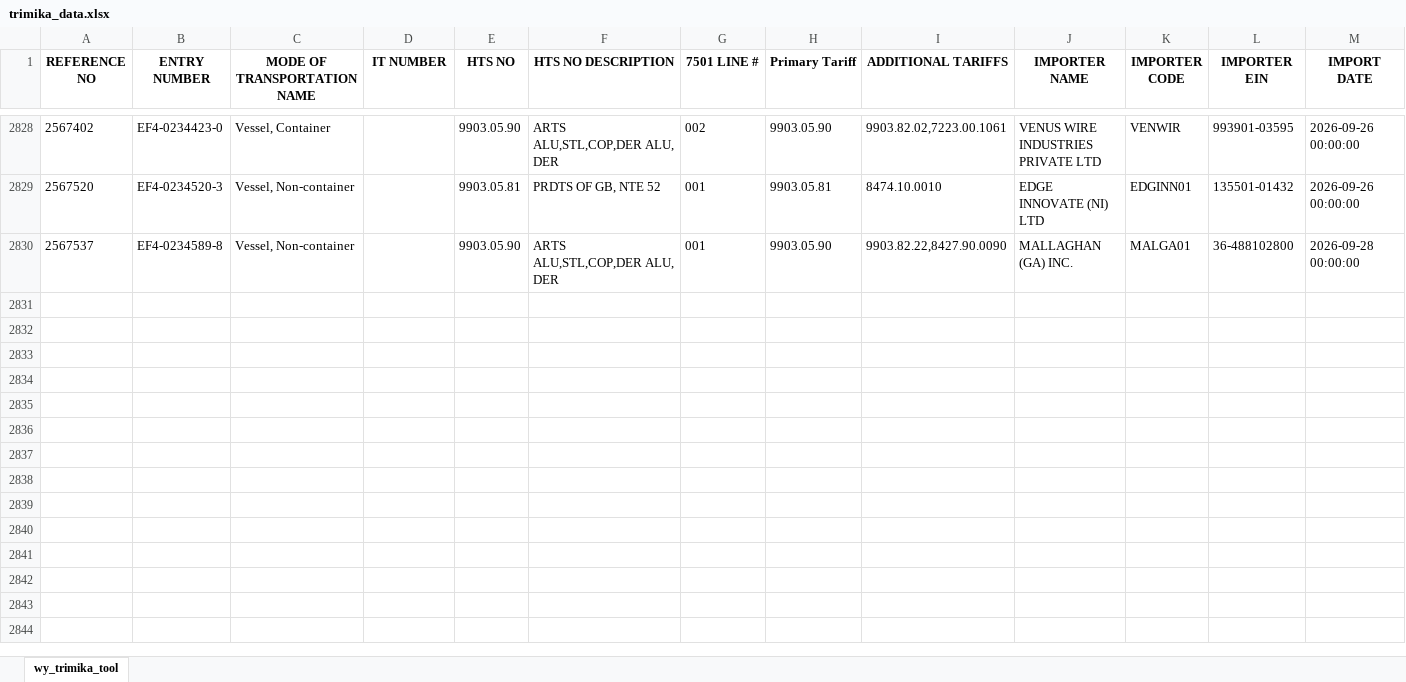
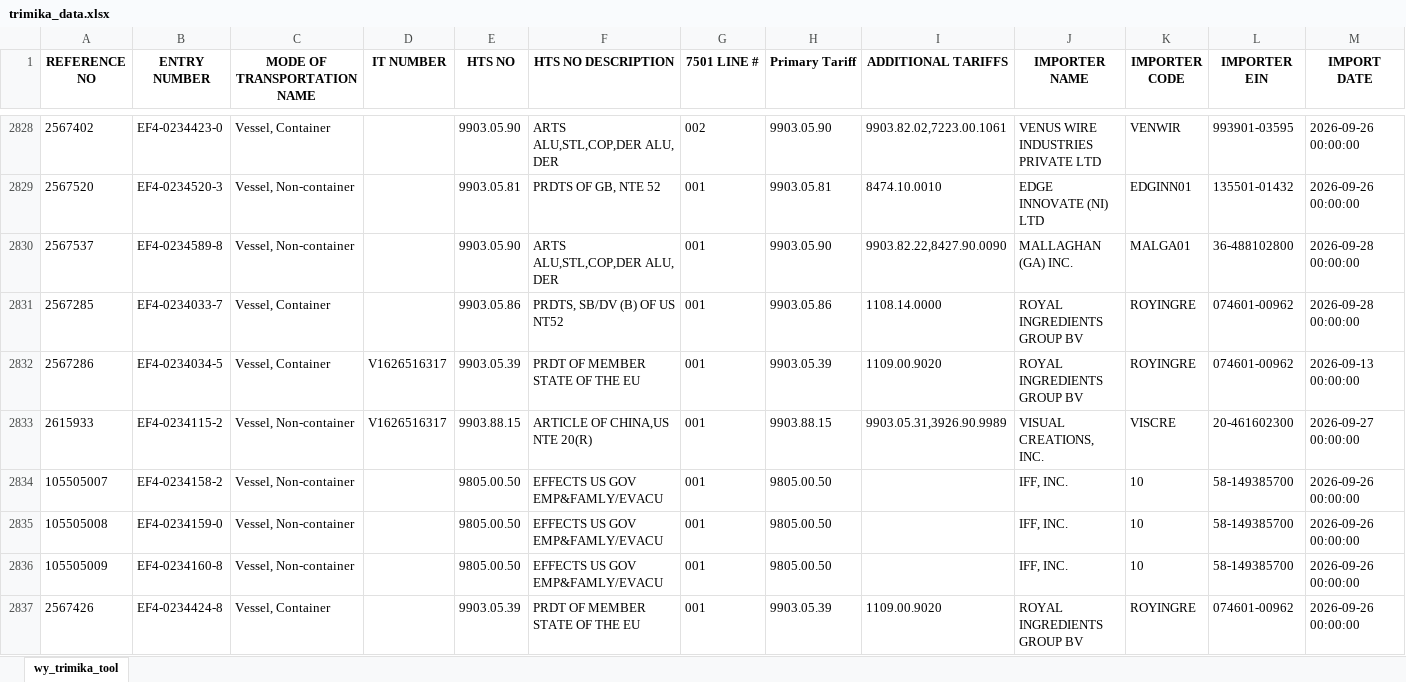
Before and after one commit to iffinc-ga/hts_search_tool, an Excel workbook: trimika_data.xlsx, sheet wy_trimika_tool, drawn as a sheet; only a part is shown, gaps mark what is left out; values as stored, in another font and other column widths than the file's, no borders; rows hold the shown columns only; the diff names each change by its address in the sheet, - before the commit and + after, or states it on an @@ line.

Commit message:
Append trimika data — 7 new rows, 2836 total

```diff
--- a/trimika_data.xlsx (sheet wy_trimika_tool)
+++ b/trimika_data.xlsx (sheet wy_trimika_tool)
+row 2831: 2567285 | EF4-0234033-7 | Vessel, Container |  | 9903.05.86 | PRDTS, SB/DV (B) OF US NT52 | 001 | 9903.05.86 | 1108.14.0000 | ROYAL INGREDIENTS GROUP BV | ROYINGRE | 074601-00962 | 2026-09-28 00:00:00
+row 2832: 2567286 | EF4-0234034-5 | Vessel, Container | V1626516317 | 9903.05.39 | PRDT OF MEMBER STATE OF THE EU | 001 | 9903.05.39 | 1109.00.9020 | ROYAL INGREDIENTS GROUP BV | ROYINGRE | 074601-00962 | 2026-09-13 00:00:00
+row 2833: 2615933 | EF4-0234115-2 | Vessel, Non-container | V1626516317 | 9903.88.15 | ARTICLE OF CHINA,US NTE 20(R) | 001 | 9903.88.15 | 9903.05.31,3926.90.9989 | VISUAL CREATIONS, INC. | VISCRE | 20-461602300 | 2026-09-27 00:00:00
+row 2834: 105505007 | EF4-0234158-2 | Vessel, Non-container |  | 9805.00.50 | EFFECTS US GOV EMP&FAMLY/EVACU | 001 | 9805.00.50 |  | IFF, INC. | 10 | 58-149385700 | 2026-09-26 00:00:00
+row 2835: 105505008 | EF4-0234159-0 | Vessel, Non-container |  | 9805.00.50 | EFFECTS US GOV EMP&FAMLY/EVACU | 001 | 9805.00.50 |  | IFF, INC. | 10 | 58-149385700 | 2026-09-26 00:00:00
+row 2836: 105505009 | EF4-0234160-8 | Vessel, Non-container |  | 9805.00.50 | EFFECTS US GOV EMP&FAMLY/EVACU | 001 | 9805.00.50 |  | IFF, INC. | 10 | 58-149385700 | 2026-09-26 00:00:00
+row 2837: 2567426 | EF4-0234424-8 | Vessel, Container |  | 9903.05.39 | PRDT OF MEMBER STATE OF THE EU | 001 | 9903.05.39 | 1109.00.9020 | ROYAL INGREDIENTS GROUP BV | ROYINGRE | 074601-00962 | 2026-09-26 00:00:00
```
